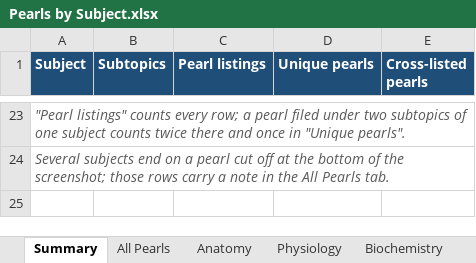
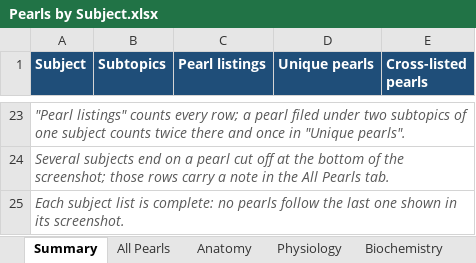
Before and after one commit to iashwinhg19/sparrow, an Excel workbook: pearls/Pearls by Subject.xlsx, sheet Summary, drawn as a sheet; only a part is shown, gaps mark what is left out; values as stored, in another font and other column widths than the file's, no borders; the diff names each change by its address in the sheet, - before the commit and + after, or states it on an @@ line.

```diff
--- a/pearls/Pearls by Subject.xlsx (sheet Summary)
+++ b/pearls/Pearls by Subject.xlsx (sheet Summary)
+row 25: Each subject list is complete: no pearls follow the last one shown in its screenshot.
```
Also changed, not shown: 1 other file.
